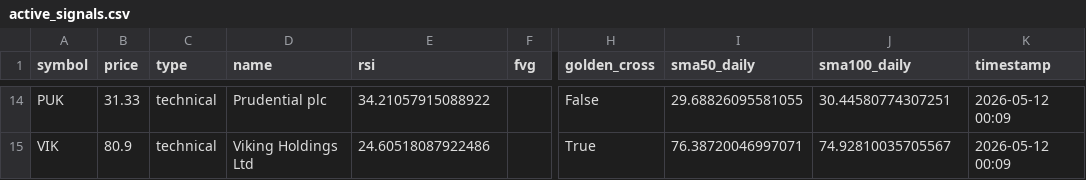
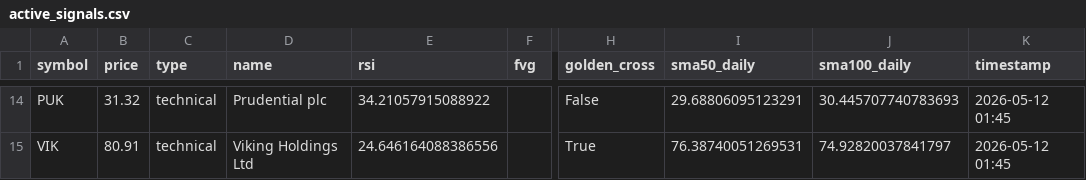
Before and after one commit to maduranga-hub/us-stock-ai, a CSV file: active_signals.csv, drawn as a sheet; only a part is shown, gaps mark what is left out; the diff covers the shown part only; the diff names each change by its address in the sheet, - before the commit and + after, or states it on an @@ line.

```diff
--- a/active_signals.csv
+++ b/active_signals.csv
-B14 (price): 31.33
+B14 (price): 31.32
-I14 (sma50_daily): 29.68826095581055
+I14 (sma50_daily): 29.68806095123291
-J14 (sma100_daily): 30.44580774307251
+J14 (sma100_daily): 30.445707740783693
-K14:K15 (timestamp): 2026-05-12 00:09
+K14:K15 (timestamp): 2026-05-12 01:45
-B15 (price): 80.9
+B15 (price): 80.91
-E15 (rsi): 24.60518087922486
+E15 (rsi): 24.646164088386556
-I15 (sma50_daily): 76.38720046997071
+I15 (sma50_daily): 76.38740051269531
-J15 (sma100_daily): 74.92810035705567
+J15 (sma100_daily): 74.92820037841797
```
Also changed, not shown: 1 added row, 1 removed row and 37 edited cells elsewhere in this file.
